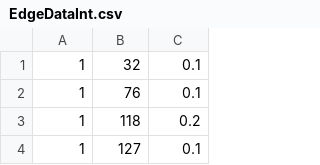
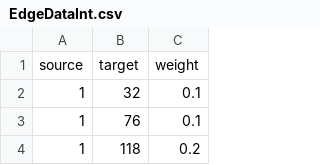
Before and after one commit to DanielRough/adequate-pillow, a CSV file: EdgeDataInt.csv, drawn as a sheet; only a part is shown; the shorter side is filled out with more unchanged rows; the diff names each change by its address in the sheet, - before the commit and + after, or states it on an @@ line.

Commit message:
adding edge data headers too

```diff
--- a/EdgeDataInt.csv
+++ b/EdgeDataInt.csv
+row 1: source | target | weight
```
